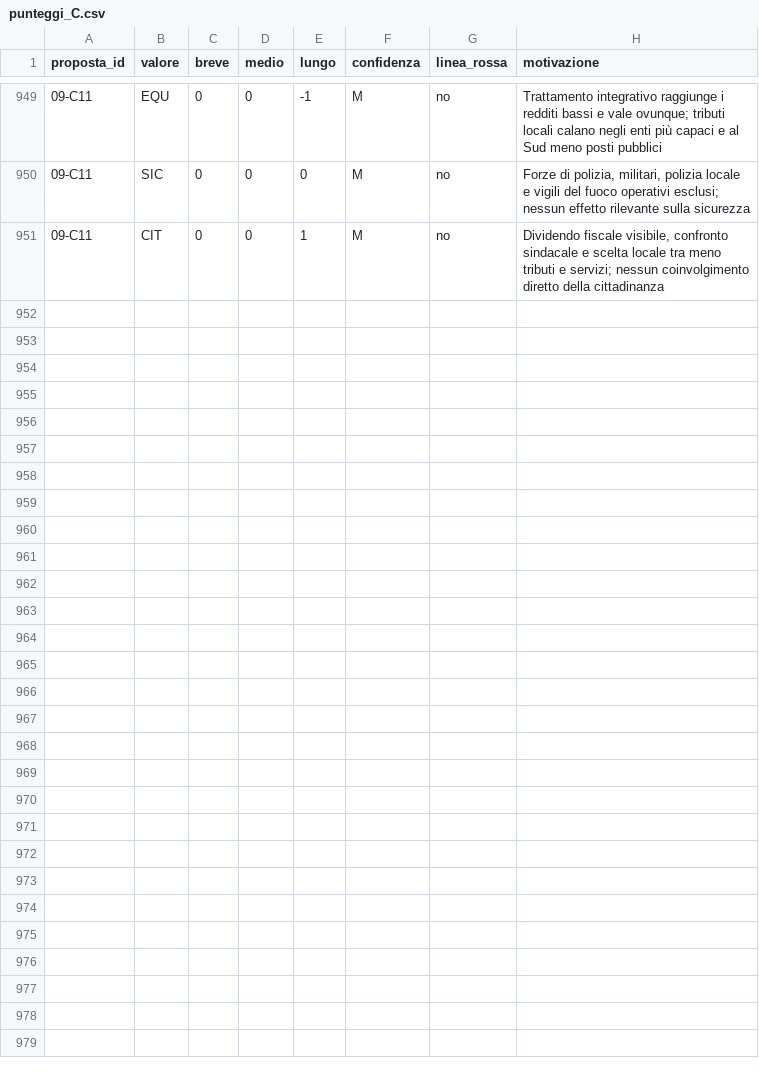
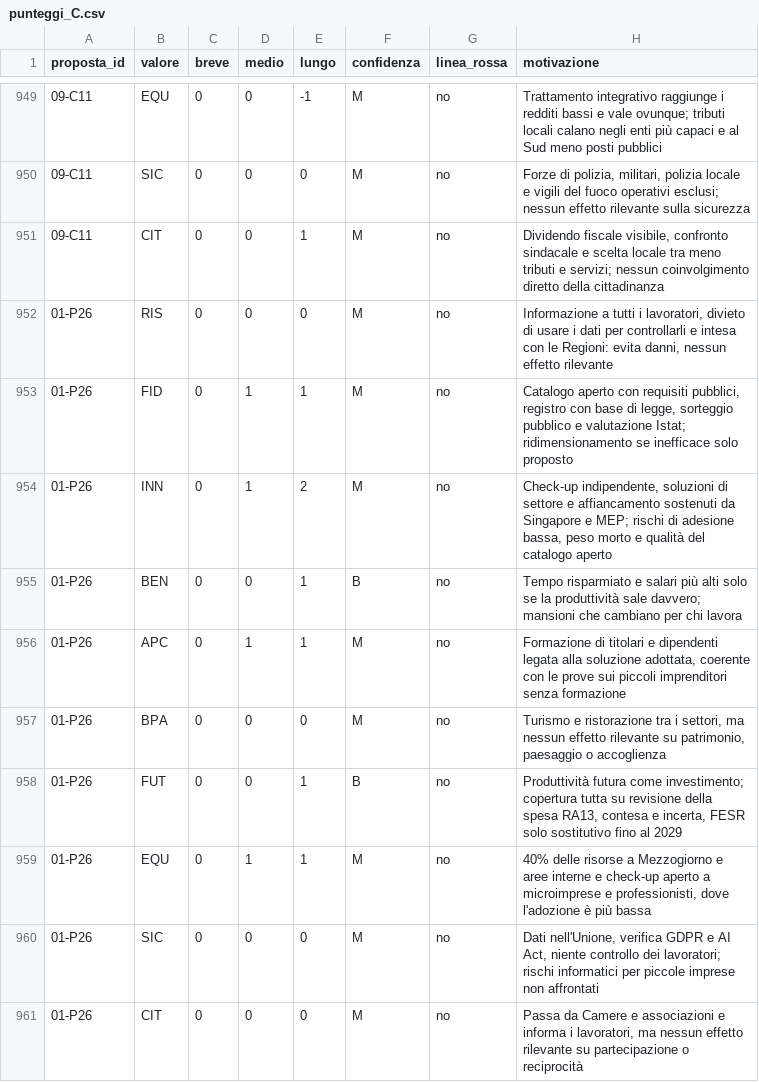
Before and after one commit to FabioDeLuca1977/governai, a CSV file: motore/punteggi_C.csv, drawn as a sheet; only a part is shown, gaps mark what is left out; the diff names each change by its address in the sheet, - before the commit and + after, or states it on an @@ line.

```diff
--- a/motore/punteggi_C.csv
+++ b/motore/punteggi_C.csv
+row 952: 01-P26 | RIS | 0 | 0 | 0 | M | no | Informazione a tutti i lavoratori, divieto di usare i dati per controllarli e intesa con le Regioni: evita danni, nessun effetto rilevante
+row 953: 01-P26 | FID | 0 | 1 | 1 | M | no | Catalogo aperto con requisiti pubblici, registro con base di legge, sorteggio pubblico e valutazione Istat; ridimensionamento se inefficace solo proposto
+row 954: 01-P26 | INN | 0 | 1 | 2 | M | no | Check-up indipendente, soluzioni di settore e affiancamento sostenuti da Singapore e MEP; rischi di adesione bassa, peso morto e qualità del catalogo aperto
+row 955: 01-P26 | BEN | 0 | 0 | 1 | B | no | Tempo risparmiato e salari più alti solo se la produttività sale davvero; mansioni che cambiano per chi lavora
+row 956: 01-P26 | APC | 0 | 1 | 1 | M | no | Formazione di titolari e dipendenti legata alla soluzione adottata, coerente con le prove sui piccoli imprenditori senza formazione
+row 957: 01-P26 | BPA | 0 | 0 | 0 | M | no | Turismo e ristorazione tra i settori, ma nessun effetto rilevante su patrimonio, paesaggio o accoglienza
+row 958: 01-P26 | FUT | 0 | 0 | 1 | B | no | Produttività futura come investimento; copertura tutta su revisione della spesa RA13, contesa e incerta, FESR solo sostitutivo fino al 2029
+row 959: 01-P26 | EQU | 0 | 1 | 1 | M | no | 40% delle risorse a Mezzogiorno e aree interne e check-up aperto a microimprese e professionisti, dove l'adozione è più bassa
+row 960: 01-P26 | SIC | 0 | 0 | 0 | M | no | Dati nell'Unione, verifica GDPR e AI Act, niente controllo dei lavoratori; rischi informatici per piccole imprese non affrontati
+row 961: 01-P26 | CIT | 0 | 0 | 0 | M | no | Passa da Camere e associazioni e informa i lavoratori, ma nessun effetto rilevante su partecipazione o reciprocità
```
Also changed, not shown: motore/punteggi_A.csv, motore/punteggi_B.csv, 47 other files.
